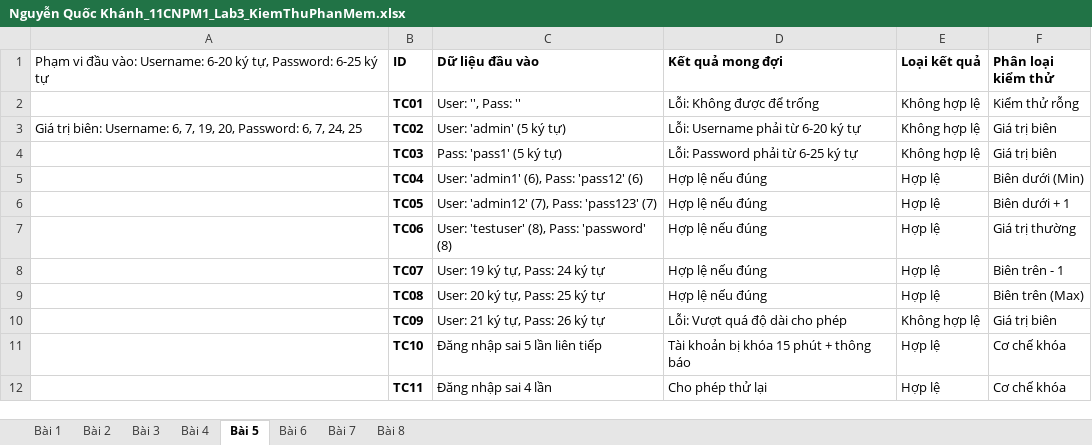
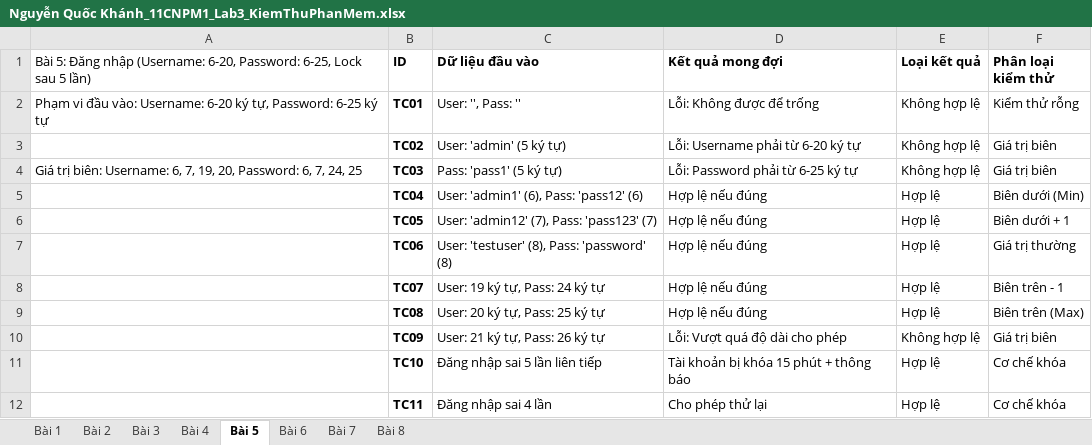
Before and after one commit to khanh208/1150080057_NguyenQuocKhanh_11CNPM1_Kiemthuphanmem, an Excel workbook: Nguyễn Quốc Khánh_11CNPM1_Lab3_KiemThuPhanMem.xlsx, sheet Bài 5, drawn as a sheet; values as stored, in another font and other column widths than the file's, no borders; the diff names each change by its address in the sheet, - before the commit and + after, or states it on an @@ line.

```diff
--- a/Nguyễn Quốc Khánh_11CNPM1_Lab3_KiemThuPhanMem.xlsx (sheet Bài 5)
+++ b/Nguyễn Quốc Khánh_11CNPM1_Lab3_KiemThuPhanMem.xlsx (sheet Bài 5)
-A1: Phạm vi đầu vào: Username: 6-20 ký tự, Password: 6-25 ký tự
+A1: Bài 5: Đăng nhập (Username: 6-20, Password: 6-25, Lock sau 5 lần)
-A2: (empty)
+A2: Phạm vi đầu vào: Username: 6-20 ký tự, Password: 6-25 ký tự
-A3: Giá trị biên: Username: 6, 7, 19, 20, Password: 6, 7, 24, 25
+A3: (empty)
-A4: (empty)
+A4: Giá trị biên: Username: 6, 7, 19, 20, Password: 6, 7, 24, 25
```
Also changed, not shown: sheet Bài 6, sheet Bài 8, sheet Bài 7, sheet Bài 1, sheet Bài 2, sheet Bài 4.
